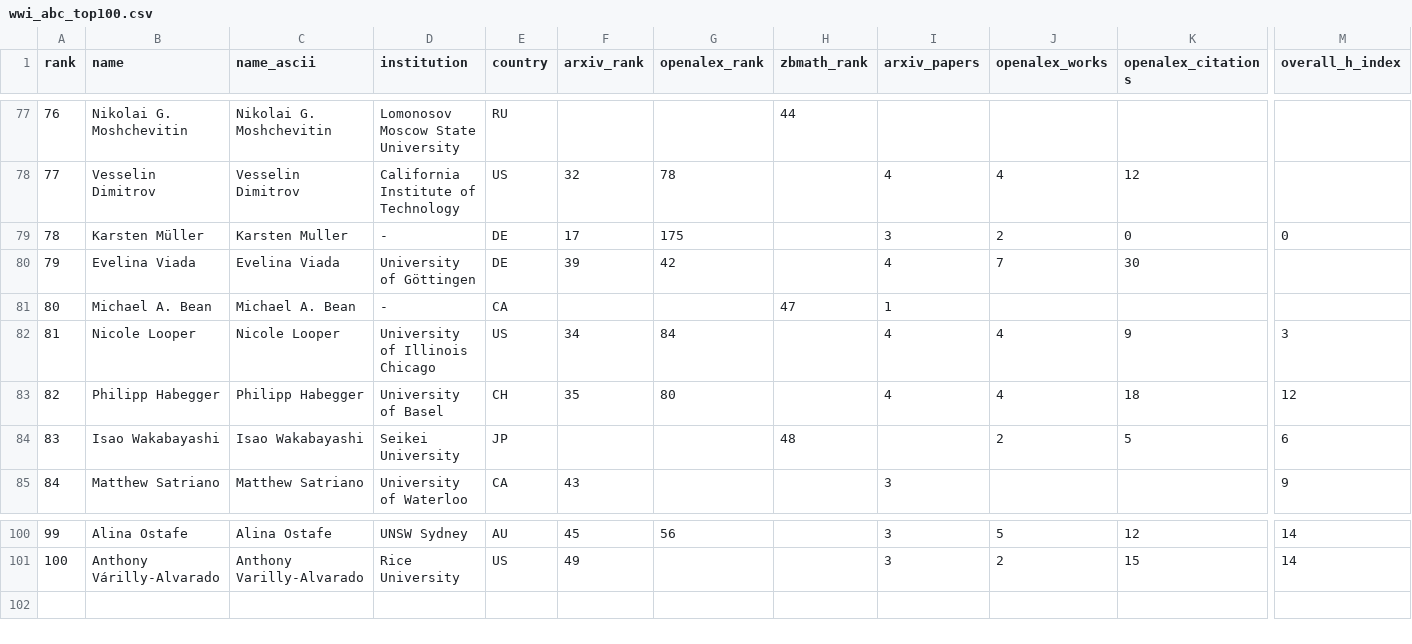
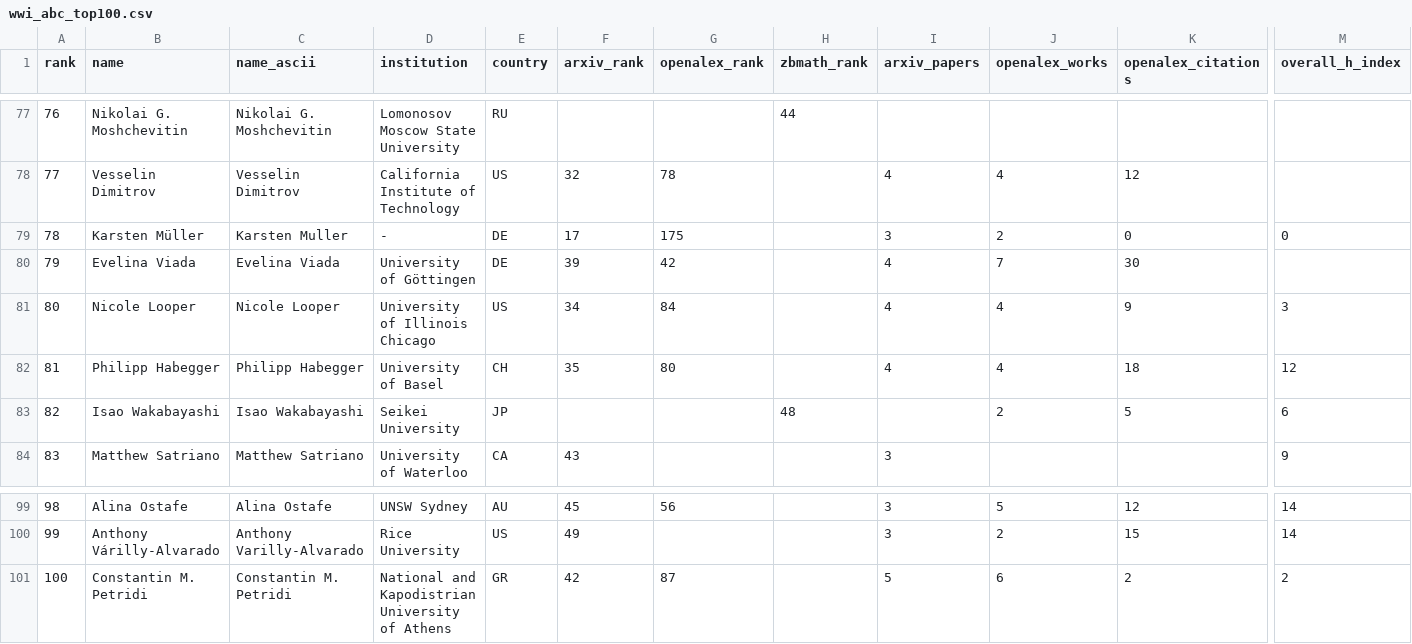
Before and after one commit to sthubbar/wwiabc, a CSV file: _site/data/wwi_abc_top100.csv, drawn as a sheet; only a part is shown, gaps mark what is left out; removed rows and columns are numbered as before the commit, all else as after; rows hold the shown columns only; the diff names each change by its address in the sheet, - before the commit and + after, or states it on an @@ line.

```diff
--- a/_site/data/wwi_abc_top100.csv
+++ b/_site/data/wwi_abc_top100.csv
-row 81: 80 | Michael A. Bean | Michael A. Bean | - | CA |  |  | 47 | 1
@@ column A (rank) renumbered between rows 81 and 100 @@
+row 101: 100 | Constantin M. Petridi | Constantin M. Petridi | National and Kapodistrian University of Athens | GR | 42 | 87 |  | 5 | 6 | 2 | 2
```
Also changed, not shown: 37 other files.
